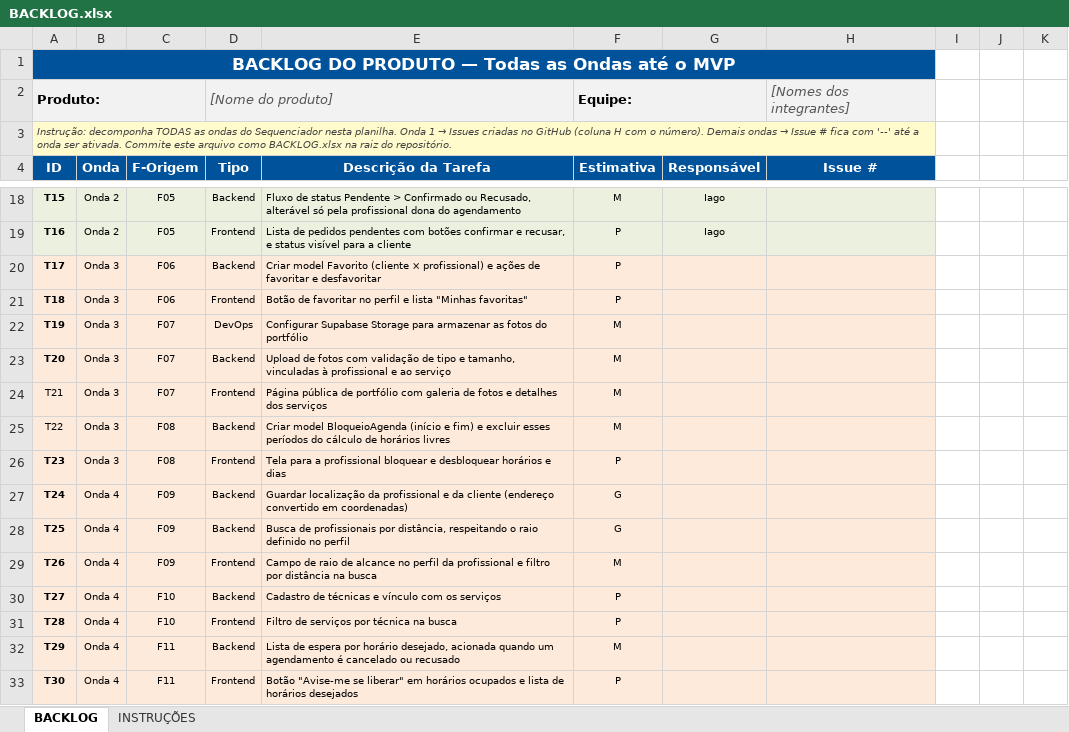
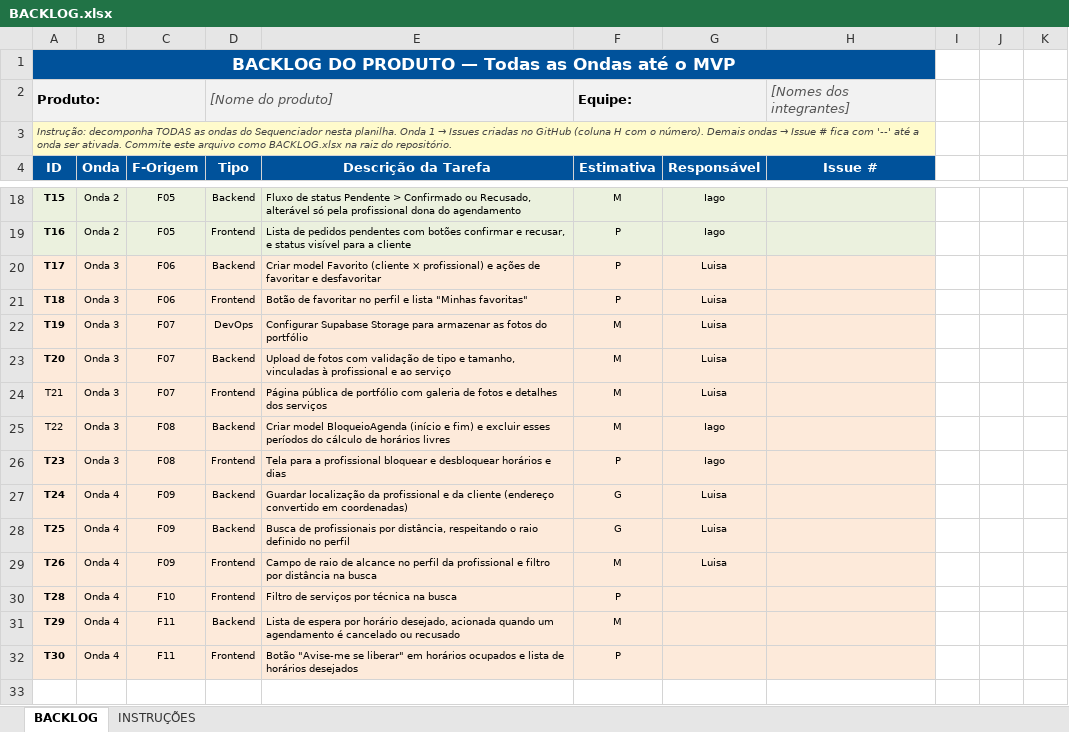
Before and after one commit to luisahug/Glowi, an Excel workbook: BACKLOG.xlsx, sheet BACKLOG, drawn as a sheet; only a part is shown, gaps mark what is left out; values as stored, in another font and other column widths than the file's, no borders; the diff names each change by its address in the sheet, - before the commit and + after, or states it on an @@ line.

Commit message:
atualiza backlog, deixa mensagens unissex, add alerta ao tentar bloquear horario com agendamento

```diff
--- a/BACKLOG.xlsx (sheet BACKLOG)
+++ b/BACKLOG.xlsx (sheet BACKLOG)
-G20:G24 (Responsável): (empty)
+G20:G24 (Responsável): Luisa
-G25:G26 (Responsável): (empty)
+G25:G26 (Responsável): Iago
-G27:G29 (Responsável): (empty)
+G27:G29 (Responsável): Luisa
-row 30: T27 | Onda 4 | F10 | Backend | Cadastro de técnicas e vínculo com os serviços | P
```
Also changed, not shown: 26 other files.
